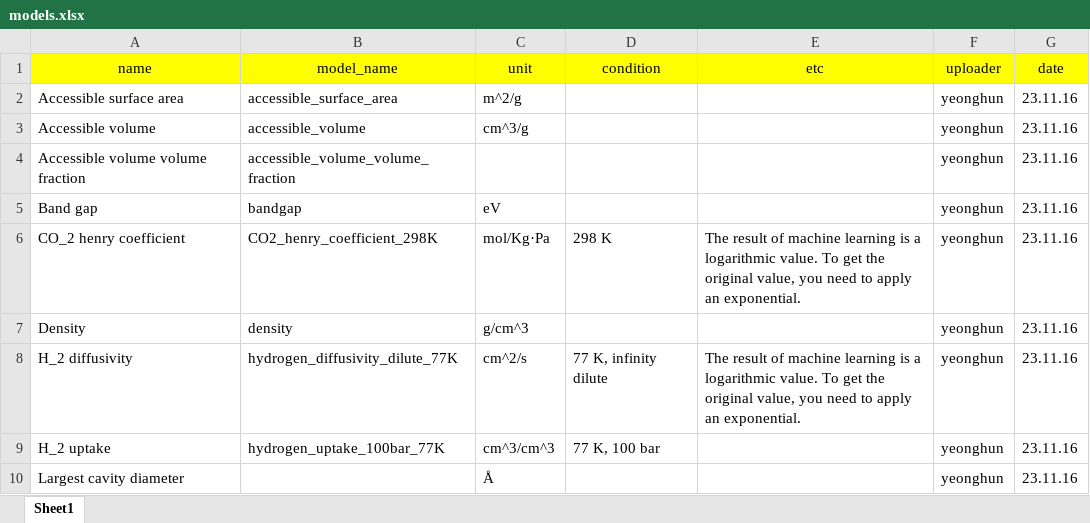
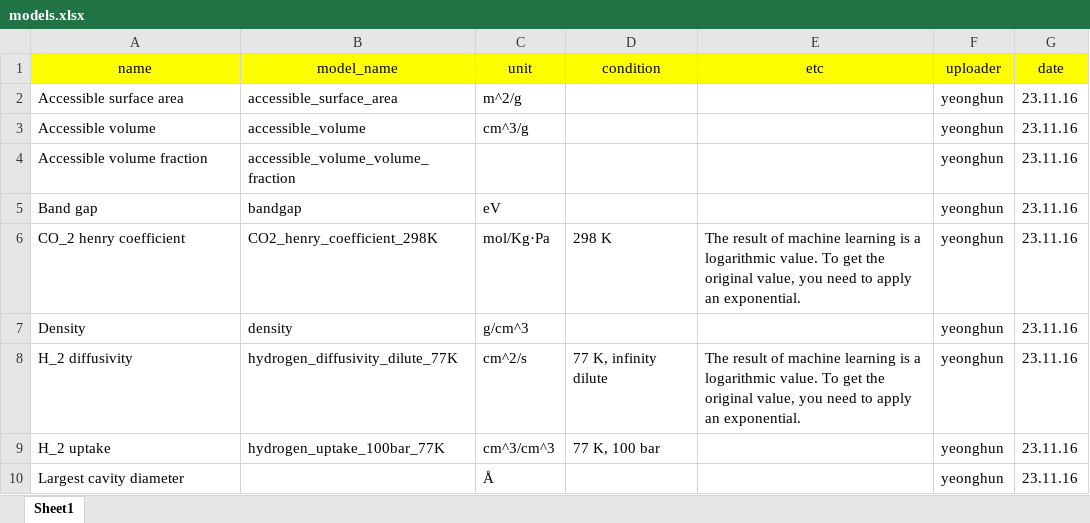
Before and after one commit to Yeonghun1675/ChatMOF-online, an Excel workbook: assets/models.xlsx, sheet Sheet1, drawn as a sheet; only a part is shown; values as stored, in another font and other column widths than the file's, no borders; the diff names each change by its address in the sheet, - before the commit and + after, or states it on an @@ line.

```diff
--- a/assets/models.xlsx (sheet Sheet1)
+++ b/assets/models.xlsx (sheet Sheet1)
-A4 (name): Accessible volume volume fraction
+A4 (name): Accessible volume fraction
```
Also changed, not shown: 1 other file.
